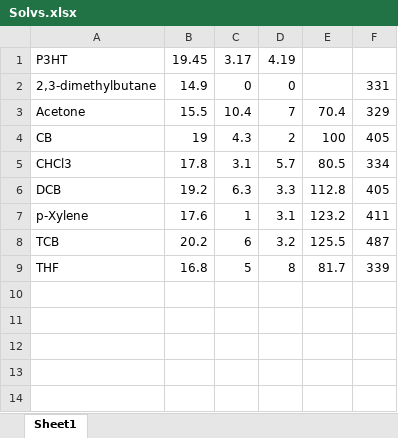
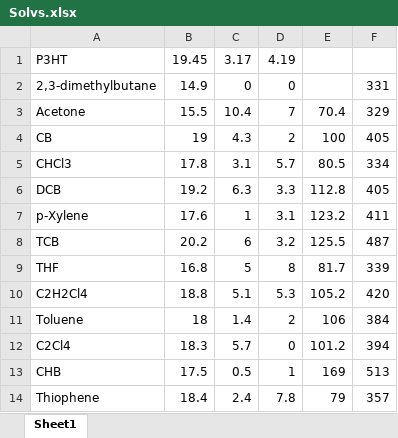
Before and after one commit to Imperssonator/Sudden_Valley, an Excel workbook: Solvs.xlsx, sheet Sheet1, drawn as a sheet; values as stored, in another font and other column widths than the file's, no borders; the diff names each change by its address in the sheet, - before the commit and + after, or states it on an @@ line.

Commit message:
Updated Solvent Library
Added CHB, Thiophene, tetrachloroethane and tetrachloroethylene

```diff
--- a/Solvs.xlsx (sheet Sheet1)
+++ b/Solvs.xlsx (sheet Sheet1)
+row 10: C2H2Cl4 | 18.8 | 5.1 | 5.3 | 105.2 | 420
+row 11: Toluene | 18 | 1.4 | 2 | 106 | 384
+row 12: C2Cl4 | 18.3 | 5.7 | 0 | 101.2 | 394
+row 13: CHB | 17.5 | 0.5 | 1 | 169 | 513
+row 14: Thiophene | 18.4 | 2.4 | 7.8 | 79 | 357
```
Also changed, not shown: 4 other files.
